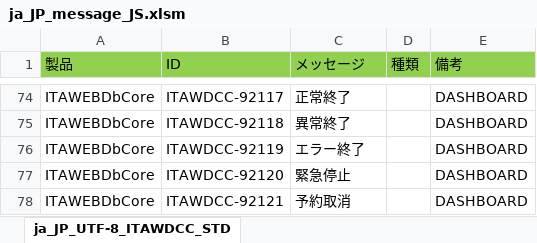
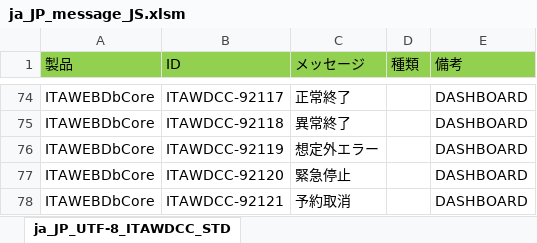
Before and after one commit to exastro-suite/it-automation, an Excel workbook: ky_message_seeds/webdbcore/ja_JP_message_JS.xlsm, sheet ja_JP_UTF-8_ITAWDCC_STD, drawn as a sheet; only a part is shown, gaps mark what is left out; values as stored, in another font and other column widths than the file's, no borders; the diff names each change by its address in the sheet, - before the commit and + after, or states it on an @@ line.

```diff
--- a/ky_message_seeds/webdbcore/ja_JP_message_JS.xlsm (sheet ja_JP_UTF-8_ITAWDCC_STD)
+++ b/ky_message_seeds/webdbcore/ja_JP_message_JS.xlsm (sheet ja_JP_UTF-8_ITAWDCC_STD)
-C76 (メッセージ): エラー終了
+C76 (メッセージ): 想定外エラー
```
Also changed, not shown: 4 other files.
